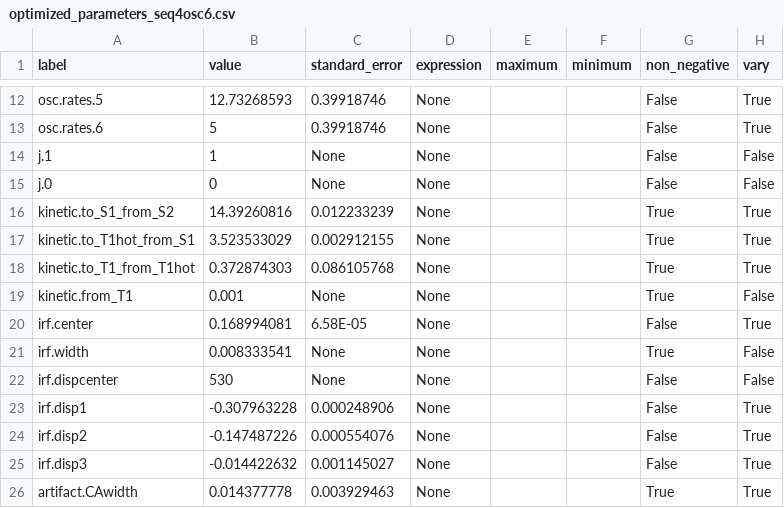
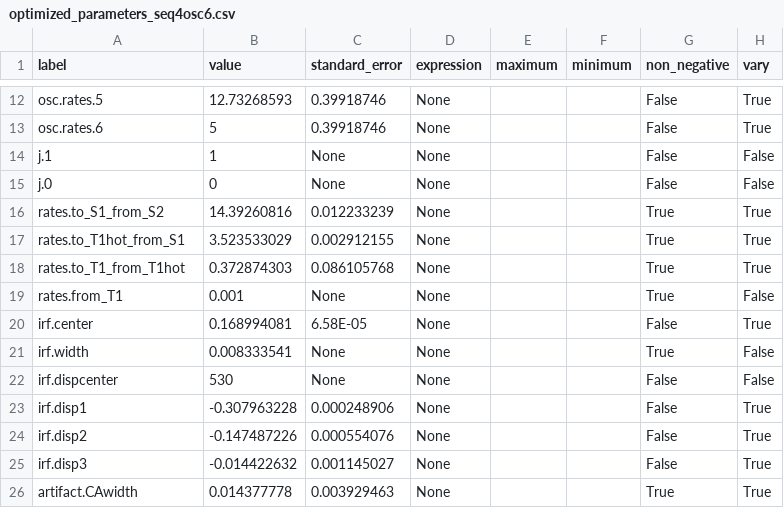
Before and after one commit to s-weigand/pyglotaran-release-paper-supplementary-information, a CSV file: 4TT/parameters/optimized_parameters_seq4osc6.csv, drawn as a sheet; only a part is shown, gaps mark what is left out.

```diff
--- a/4TT/parameters/optimized_parameters_seq4osc6.csv
+++ b/4TT/parameters/optimized_parameters_seq4osc6.csv
@@ -15,6 +15,6 @@ j.1,1,None,None,,,False,False
 j.0,0,None,None,,,False,False
-kinetic.to_S1_from_S2,14.39260816,0.012233239,None,,,True,True
-kinetic.to_T1hot_from_S1,3.523533029,0.002912155,None,,,True,True
-kinetic.to_T1_from_T1hot,0.372874303,0.086105768,None,,,True,True
-kinetic.from_T1,0.001,None,None,,,True,False
+rates.to_S1_from_S2,14.39260816,0.012233239,None,,,True,True
+rates.to_T1hot_from_S1,3.523533029,0.002912155,None,,,True,True
+rates.to_T1_from_T1hot,0.372874303,0.086105768,None,,,True,True
+rates.from_T1,0.001,None,None,,,True,False
 irf.center,0.168994081,6.58E-05,None,,,False,True
```
Also changed, not shown: 4TT/parameters/optimized_parameters_6osc_target.csv, 8 other files.
